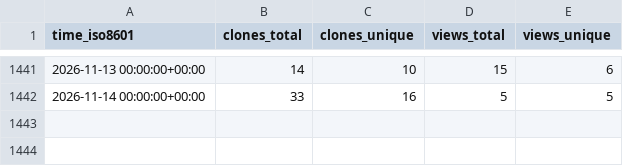
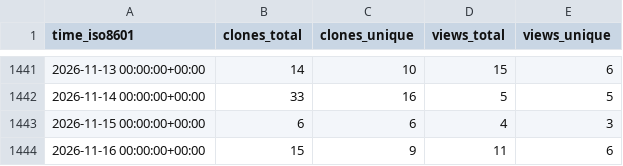
Before and after one commit to inseq-team/inseq-stats, a CSV file: inseq-team/inseq/ghrs-data/views_clones_aggregate.csv, drawn as a sheet; only a part is shown, gaps mark what is left out; the diff names each change by its address in the sheet, - before the commit and + after, or states it on an @@ line.

```diff
--- a/inseq-team/inseq/ghrs-data/views_clones_aggregate.csv
+++ b/inseq-team/inseq/ghrs-data/views_clones_aggregate.csv
+row 1443: 2026-11-15 00:00:00+00:00 | 6 | 6 | 4 | 3
+row 1444: 2026-11-16 00:00:00+00:00 | 15 | 9 | 11 | 6
```
Also changed, not shown: 1 other file.
